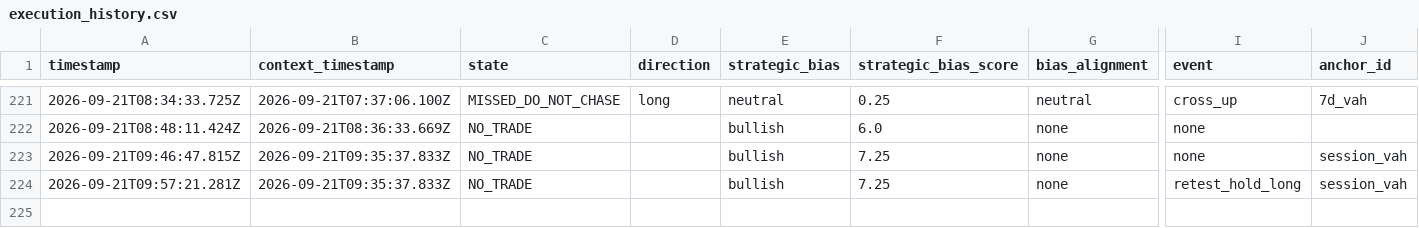
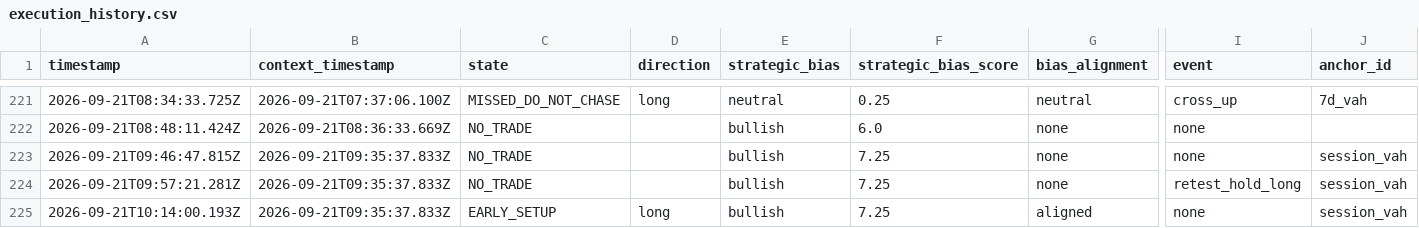
Before and after one commit to themooje412/btc-market-data-collector, a CSV file: execution_history.csv, drawn as a sheet; only a part is shown, gaps mark what is left out; rows hold the shown columns only; the diff names each change by its address in the sheet, - before the commit and + after, or states it on an @@ line.

```diff
--- a/execution_history.csv
+++ b/execution_history.csv
+row 225: 2026-09-21T10:14:00.193Z | 2026-09-21T09:35:37.833Z | EARLY_SETUP | long | bullish | 7.25 | aligned | none | session_vah
```
Also changed, not shown: 2 other files.
